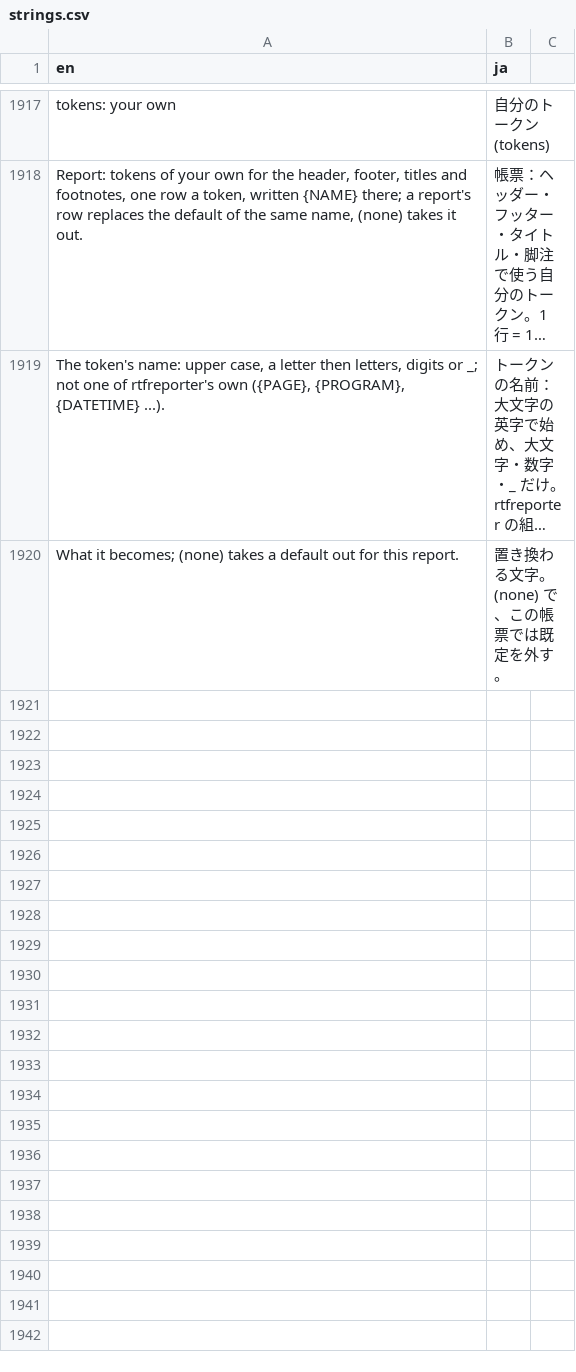
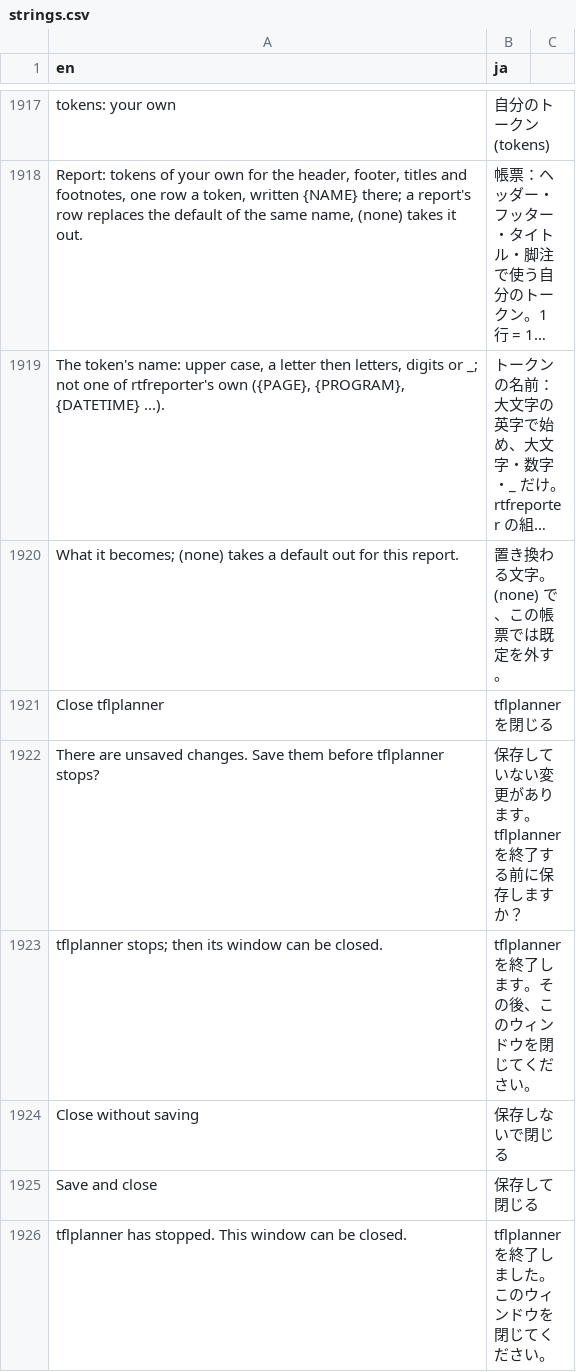
Before and after one commit to ichirio/tflplanner, a CSV file: inst/i18n/strings.csv, drawn as a sheet; only a part is shown, gaps mark what is left out; long unchanged cells end in ….

```diff
--- a/inst/i18n/strings.csv
+++ b/inst/i18n/strings.csv
@@ -1920 +1920,7 @@ tokens: your own,自分のトークン (tokens)
 What it becomes; (none) takes a default out for this report.,置き換わる文字。(none) で、この帳票では既定を外す。
+Close tflplanner,tflplanner を閉じる
+There are unsaved changes. Save them before tflplanner stops?,保存していない変更があります。tflplanner を終了する前に保存しますか？
+tflplanner stops; then its window can be closed.,tflplanner を終了します。その後、このウィンドウを閉じてください。
+Close without saving,保存しないで閉じる
+Save and close,保存して閉じる
+tflplanner has stopped. This window can be closed.,tflplanner を終了しました。このウィンドウを閉じてください。
```
Also changed, not shown: 5 other files.
